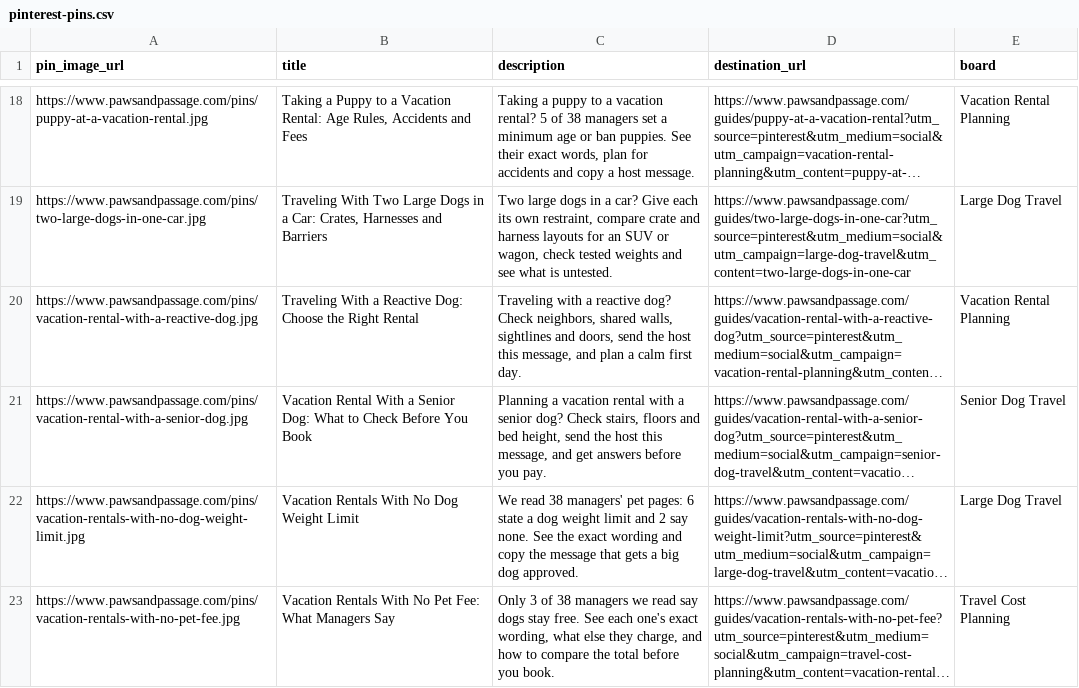
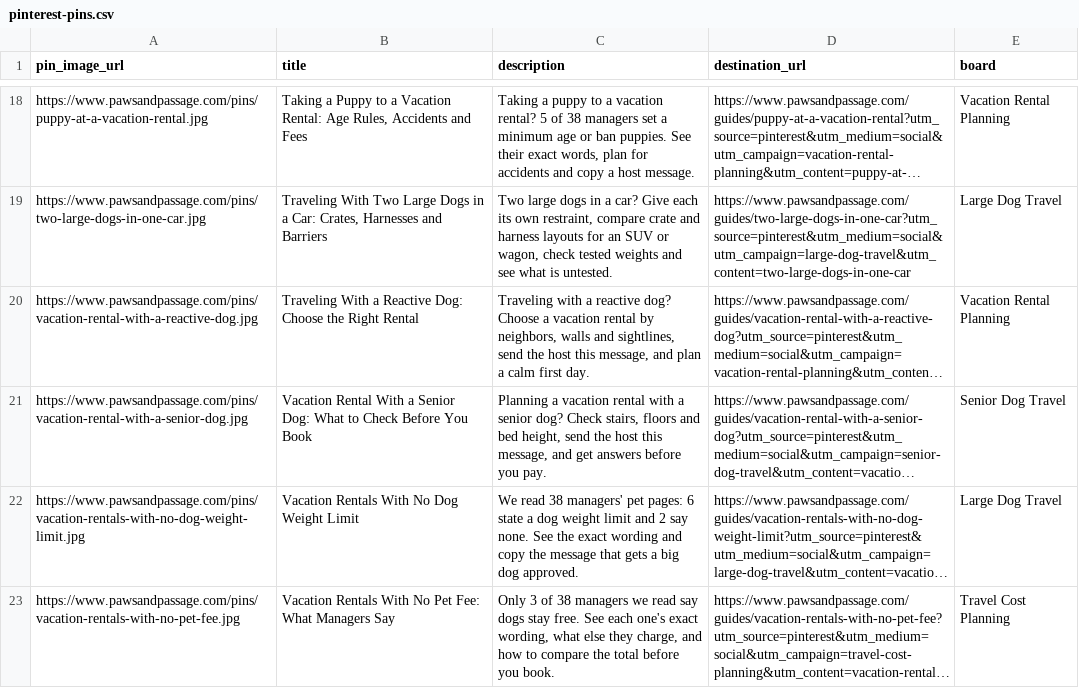
Before and after one commit to meggzzcode/paw-passage, a CSV file: docs/pinterest-pins.csv, drawn as a sheet; only a part is shown, gaps mark what is left out; long unchanged cells end in …; the diff covers the shown part only; the diff names each change by its address in the sheet, - before the commit and + after, or states it on an @@ line.

```diff
--- a/docs/pinterest-pins.csv
+++ b/docs/pinterest-pins.csv
-C20 (description): …reactive dog? Check neighbors, shared walls, sightlines and doors, send the…
+C20 (description): …reactive dog? Choose a vacation rental by neighbors, walls and sightlines, send the…
```
Also changed, not shown: 4 edited cells elsewhere in this file, 1 other file.
